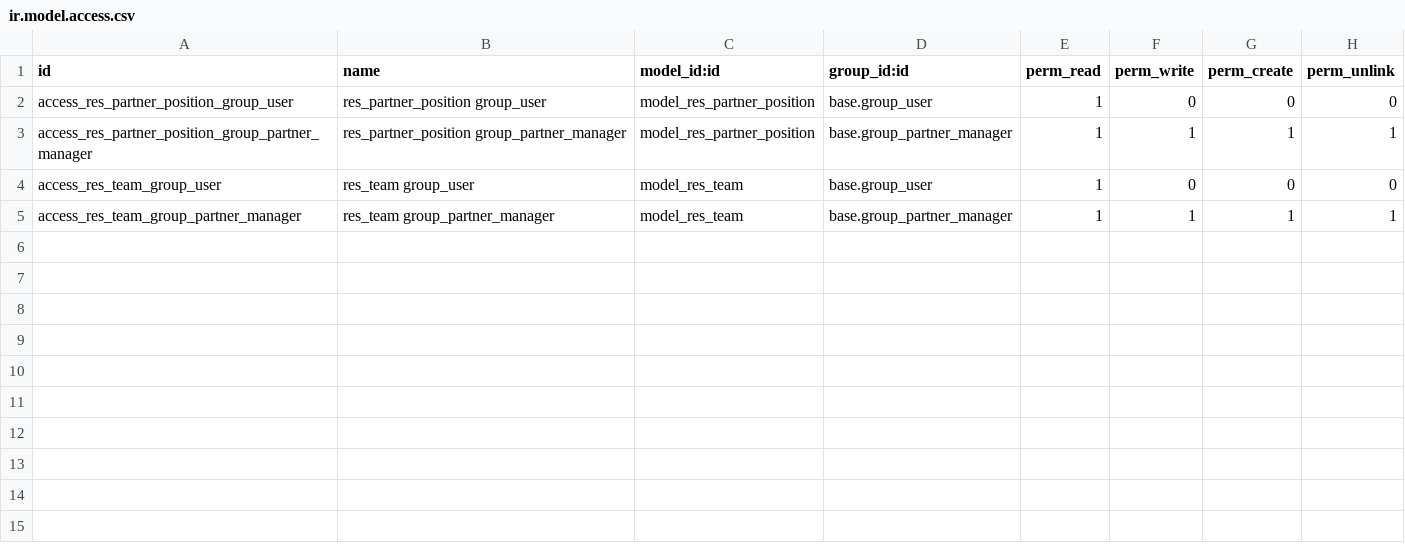
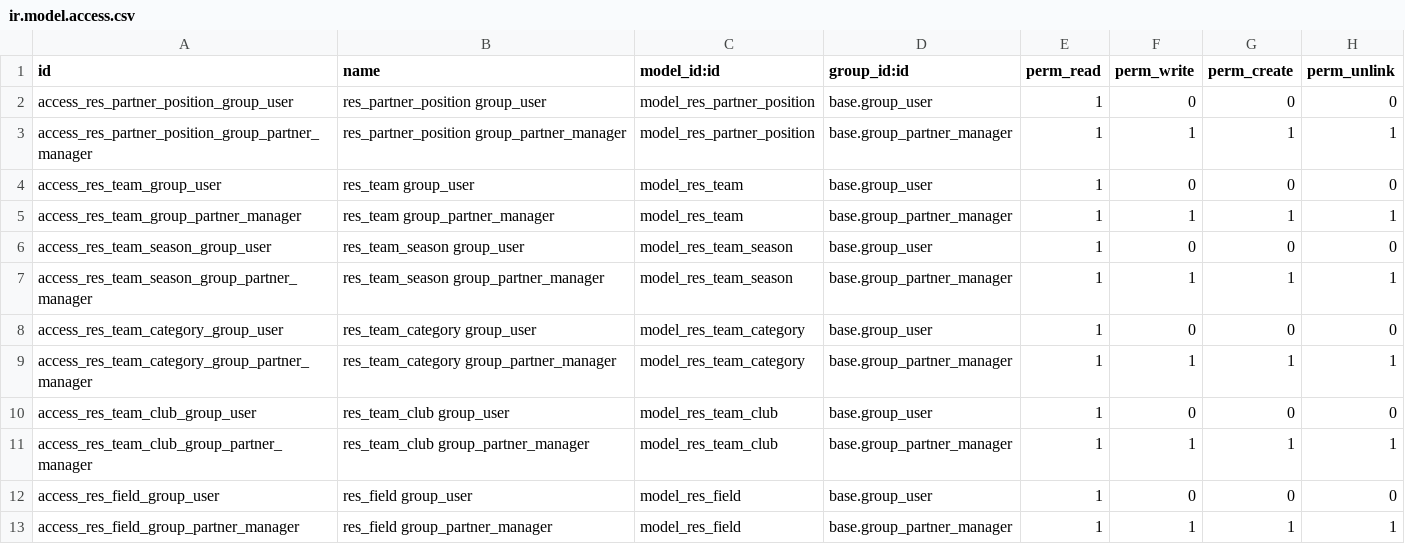
Before and after one commit to dajuayen/odooball, a CSV file: players/security/ir.model.access.csv, drawn as a sheet; the diff names each change by its address in the sheet, - before the commit and + after, or states it on an @@ line.

```diff
--- a/players/security/ir.model.access.csv
+++ b/players/security/ir.model.access.csv
+row 6: access_res_team_season_group_user | res_team_season group_user | model_res_team_season | base.group_user | 1 | 0 | 0 | 0
+row 7: access_res_team_season_group_partner_manager | res_team_season group_partner_manager | model_res_team_season | base.group_partner_manager | 1 | 1 | 1 | 1
+row 8: access_res_team_category_group_user | res_team_category group_user | model_res_team_category | base.group_user | 1 | 0 | 0 | 0
+row 9: access_res_team_category_group_partner_manager | res_team_category group_partner_manager | model_res_team_category | base.group_partner_manager | 1 | 1 | 1 | 1
+row 10: access_res_team_club_group_user | res_team_club group_user | model_res_team_club | base.group_user | 1 | 0 | 0 | 0
+row 11: access_res_team_club_group_partner_manager | res_team_club group_partner_manager | model_res_team_club | base.group_partner_manager | 1 | 1 | 1 | 1
+row 12: access_res_field_group_user | res_field group_user | model_res_field | base.group_user | 1 | 0 | 0 | 0
+row 13: access_res_field_group_partner_manager | res_field group_partner_manager | model_res_field | base.group_partner_manager | 1 | 1 | 1 | 1
```
Also changed, not shown: 10 other files.
